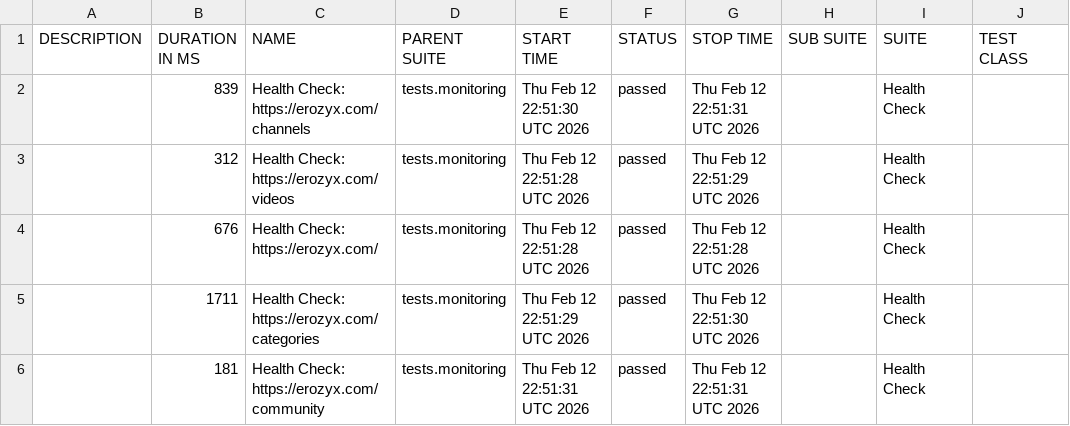
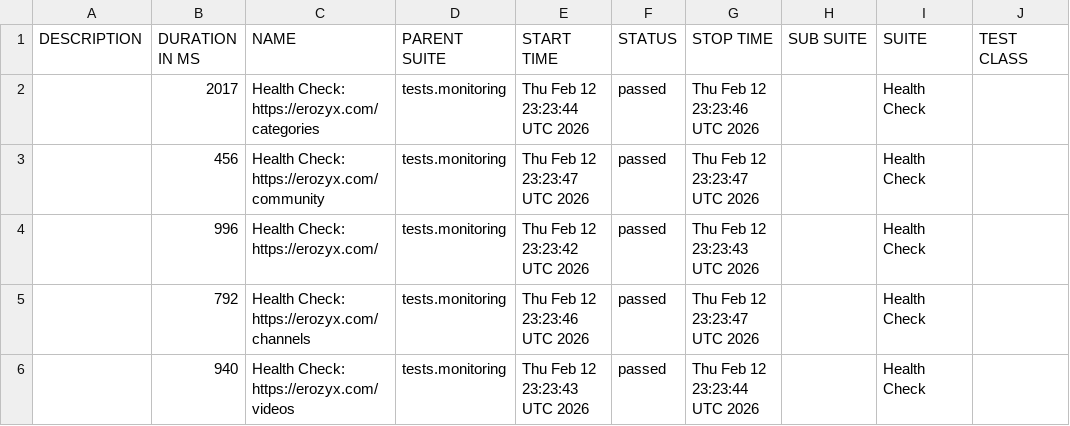
Before and after one commit to mike-novozhenov/AUTOMATION_VTUBE, a CSV file: data/suites.csv, drawn as a sheet; only a part is shown; the diff names each change by its address in the sheet, - before the commit and + after, or states it on an @@ line.

```diff
--- a/data/suites.csv
+++ b/data/suites.csv
-B2 (DURATION IN MS): 839
+B2 (DURATION IN MS): 2017
-C2 (NAME): Health Check: https://erozyx.com/channels
+C2 (NAME): Health Check: https://erozyx.com/categories
-E2 (START TIME): Thu Feb 12 22:51:30 UTC 2026
+E2 (START TIME): Thu Feb 12 23:23:44 UTC 2026
-G2 (STOP TIME): Thu Feb 12 22:51:31 UTC 2026
+G2 (STOP TIME): Thu Feb 12 23:23:46 UTC 2026
-B3 (DURATION IN MS): 312
+B3 (DURATION IN MS): 456
-C3 (NAME): Health Check: https://erozyx.com/videos
+C3 (NAME): Health Check: https://erozyx.com/community
-E3 (START TIME): Thu Feb 12 22:51:28 UTC 2026
+E3 (START TIME): Thu Feb 12 23:23:47 UTC 2026
-G3 (STOP TIME): Thu Feb 12 22:51:29 UTC 2026
+G3 (STOP TIME): Thu Feb 12 23:23:47 UTC 2026
-B4 (DURATION IN MS): 676
+B4 (DURATION IN MS): 996
-E4 (START TIME): Thu Feb 12 22:51:28 UTC 2026
+E4 (START TIME): Thu Feb 12 23:23:42 UTC 2026
-G4 (STOP TIME): Thu Feb 12 22:51:28 UTC 2026
+G4 (STOP TIME): Thu Feb 12 23:23:43 UTC 2026
-B5 (DURATION IN MS): 1711
+B5 (DURATION IN MS): 792
-C5 (NAME): Health Check: https://erozyx.com/categories
+C5 (NAME): Health Check: https://erozyx.com/channels
-E5 (START TIME): Thu Feb 12 22:51:29 UTC 2026
+E5 (START TIME): Thu Feb 12 23:23:46 UTC 2026
-G5 (STOP TIME): Thu Feb 12 22:51:30 UTC 2026
+G5 (STOP TIME): Thu Feb 12 23:23:47 UTC 2026
-B6 (DURATION IN MS): 181
+B6 (DURATION IN MS): 940
-C6 (NAME): Health Check: https://erozyx.com/community
+C6 (NAME): Health Check: https://erozyx.com/videos
-E6 (START TIME): Thu Feb 12 22:51:31 UTC 2026
+E6 (START TIME): Thu Feb 12 23:23:43 UTC 2026
-G6 (STOP TIME): Thu Feb 12 22:51:31 UTC 2026
+G6 (STOP TIME): Thu Feb 12 23:23:44 UTC 2026
```
Also changed, not shown: 41 other files.
